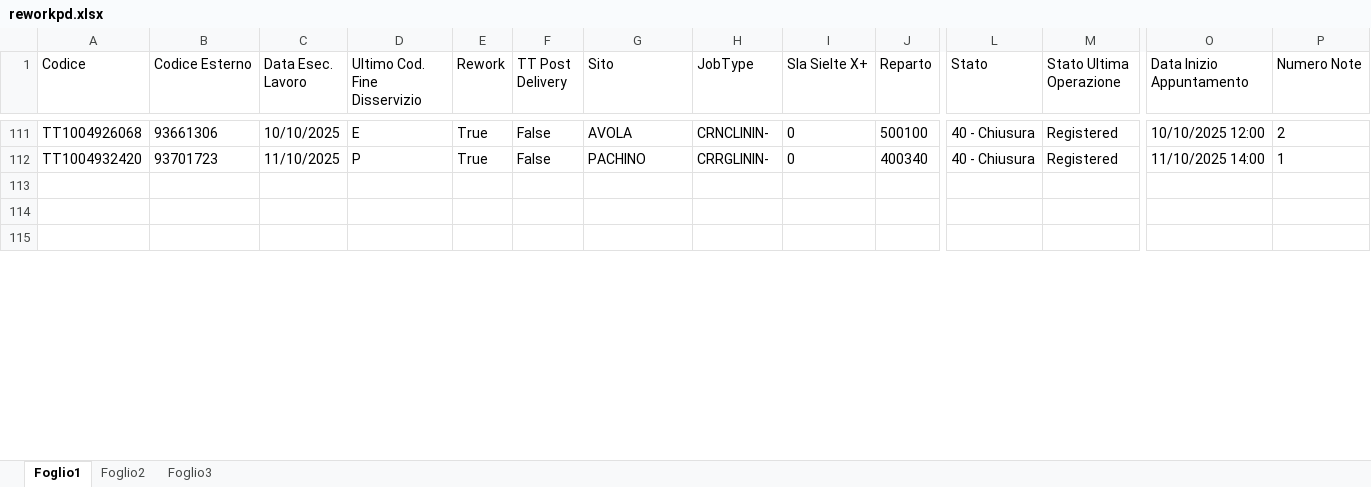
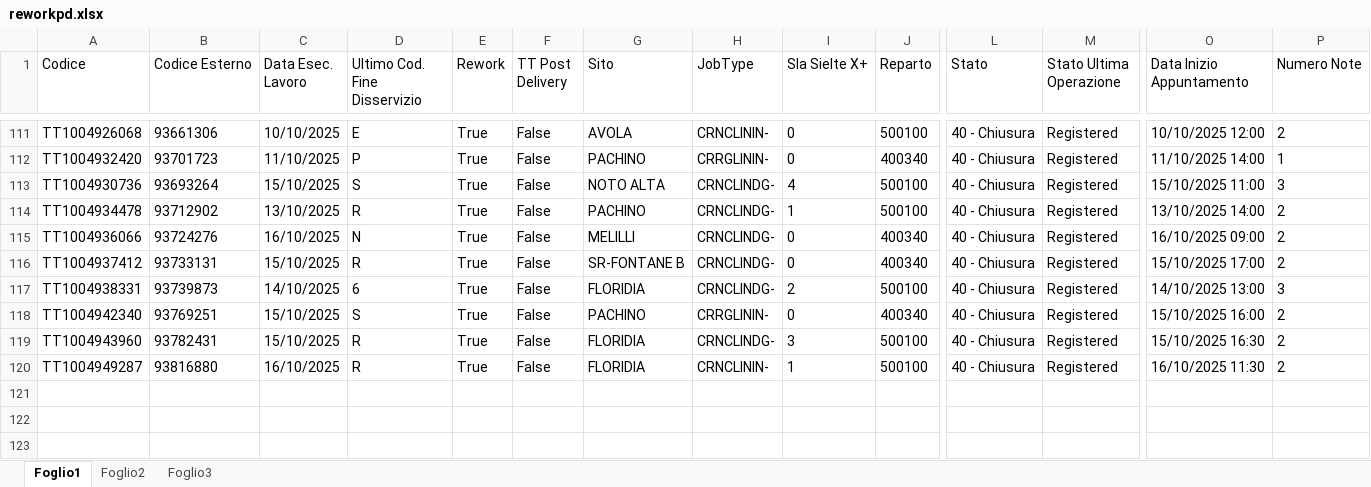
Before and after one commit to lbianco11197/Avanzamento-Impulsiva-v2, an Excel workbook: reworkpd.xlsx, sheet Foglio1, drawn as a sheet; only a part is shown, gaps mark what is left out; values as stored, in another font and other column widths than the file's, no borders; conditional formats not drawn; rows hold the shown columns only; the diff covers the shown part only; the diff names each change by its address in the sheet, - before the commit and + after, or states it on an @@ line.

Commit message:
Aggiornato reworkpd.xlsx da lbianco via Streamlit

```diff
--- a/reworkpd.xlsx (sheet Foglio1)
+++ b/reworkpd.xlsx (sheet Foglio1)
+row 113: TT1004930736 | 93693264 | 15/10/2025 | S | True | False | NOTO ALTA | CRNCLINDG- | 4 | 500100 | 40 - Chiusura | Registered | 15/10/2025 11:00 | 3
+row 114: TT1004934478 | 93712902 | 13/10/2025 | R | True | False | PACHINO | CRNCLINDG- | 1 | 500100 | 40 - Chiusura | Registered | 13/10/2025 14:00 | 2
+row 115: TT1004936066 | 93724276 | 16/10/2025 | N | True | False | MELILLI | CRNCLINDG- | 0 | 400340 | 40 - Chiusura | Registered | 16/10/2025 09:00 | 2
+row 116: TT1004937412 | 93733131 | 15/10/2025 | R | True | False | SR-FONTANE B | CRNCLINDG- | 0 | 400340 | 40 - Chiusura | Registered | 15/10/2025 17:00 | 2
+row 117: TT1004938331 | 93739873 | 14/10/2025 | 6 | True | False | FLORIDIA | CRNCLINDG- | 2 | 500100 | 40 - Chiusura | Registered | 14/10/2025 13:00 | 3
+row 118: TT1004942340 | 93769251 | 15/10/2025 | S | True | False | PACHINO | CRRGLININ- | 0 | 400340 | 40 - Chiusura | Registered | 15/10/2025 16:00 | 2
+row 119: TT1004943960 | 93782431 | 15/10/2025 | R | True | False | FLORIDIA | CRNCLINDG- | 3 | 500100 | 40 - Chiusura | Registered | 15/10/2025 16:30 | 2
+row 120: TT1004949287 | 93816880 | 16/10/2025 | R | True | False | FLORIDIA | CRNCLININ- | 1 | 500100 | 40 - Chiusura | Registered | 16/10/2025 11:30 | 2
```
Also changed, not shown: 8 added rows and 1 edited cell elsewhere in this sheet.
